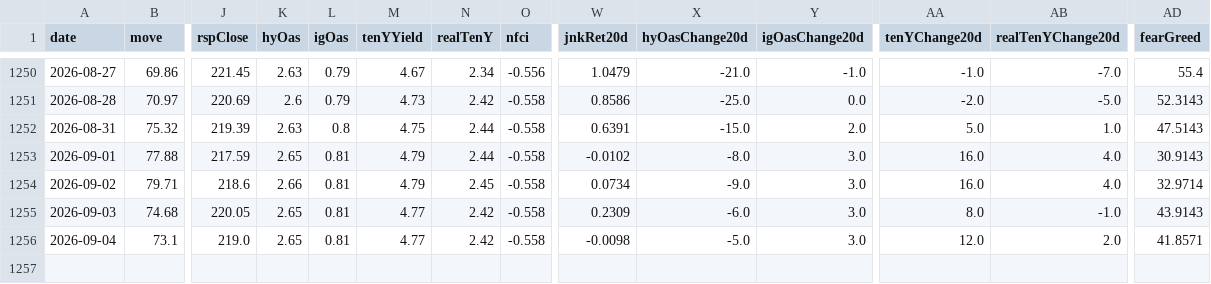
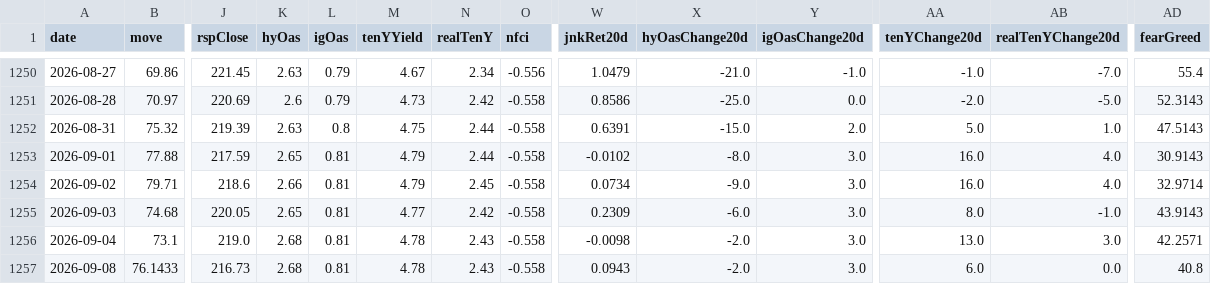
Before and after one commit to Kohaningithub/market-regime-dashboard, a CSV file: data/allocation_signal_history.csv, drawn as a sheet; only a part is shown, gaps mark what is left out; rows hold the shown columns only; the diff names each change by its address in the sheet, - before the commit and + after, or states it on an @@ line.

```diff
--- a/data/allocation_signal_history.csv
+++ b/data/allocation_signal_history.csv
-K1256 (hyOas): 2.65
+K1256 (hyOas): 2.68
-M1256 (tenYYield): 4.77
+M1256 (tenYYield): 4.78
-N1256 (realTenY): 2.42
+N1256 (realTenY): 2.43
-X1256 (hyOasChange20d): -5.0
+X1256 (hyOasChange20d): -2.0
-AA1256 (tenYChange20d): 12.0
+AA1256 (tenYChange20d): 13.0
-AB1256 (realTenYChange20d): 2.0
+AB1256 (realTenYChange20d): 3.0
-AD1256 (fearGreed): 41.8571
+AD1256 (fearGreed): 42.2571
+row 1257: 2026-09-08 | 76.1433 | 216.73 | 2.68 | 0.81 | 4.78 | 2.43 | -0.558 | 0.0943 | -2.0 | 3.0 | 6.0 | 0.0 | 40.8
```
Also changed, not shown: data/regime_model_history_5y.csv, 8 other files.
